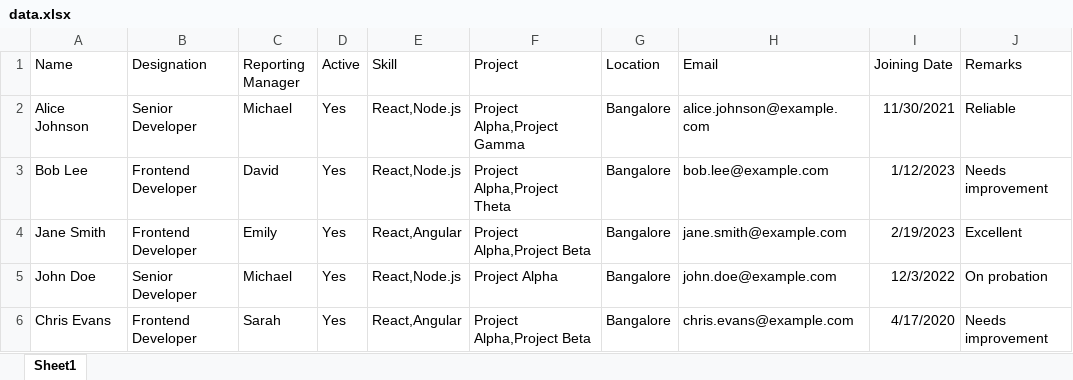
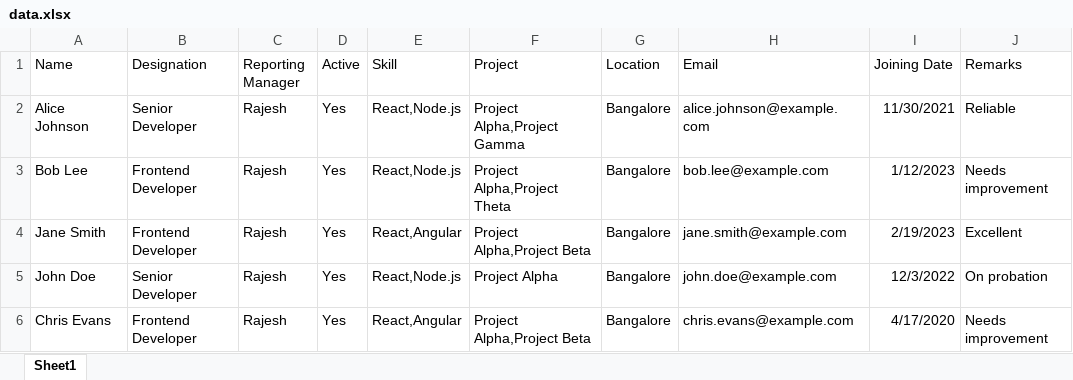
Before and after one commit to piyush10-git/Resource-Tracker-POC, an Excel workbook: Test Files/data.xlsx, sheet Sheet1, drawn as a sheet; values as stored, in another font and other column widths than the file's, no borders; the diff names each change by its address in the sheet, - before the commit and + after, or states it on an @@ line.

Commit message:
chore: (normalization) added support for managers table in the frontend

```diff
--- a/Test Files/data.xlsx (sheet Sheet1)
+++ b/Test Files/data.xlsx (sheet Sheet1)
-C2 (Reporting Manager): Michael
+C2 (Reporting Manager): Rajesh
-C3 (Reporting Manager): David
+C3 (Reporting Manager): Rajesh
-C4 (Reporting Manager): Emily
+C4 (Reporting Manager): Rajesh
-C5 (Reporting Manager): Michael
+C5 (Reporting Manager): Rajesh
-C6 (Reporting Manager): Sarah
+C6 (Reporting Manager): Rajesh
```
Also changed, not shown: 14 other files.
